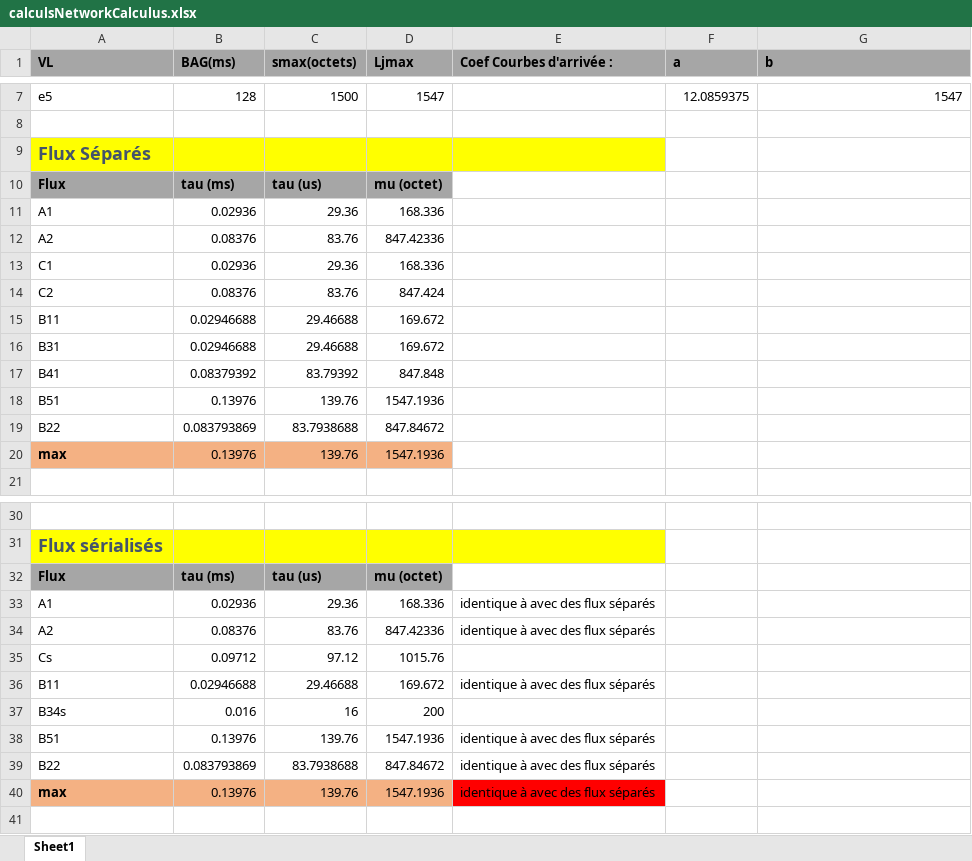
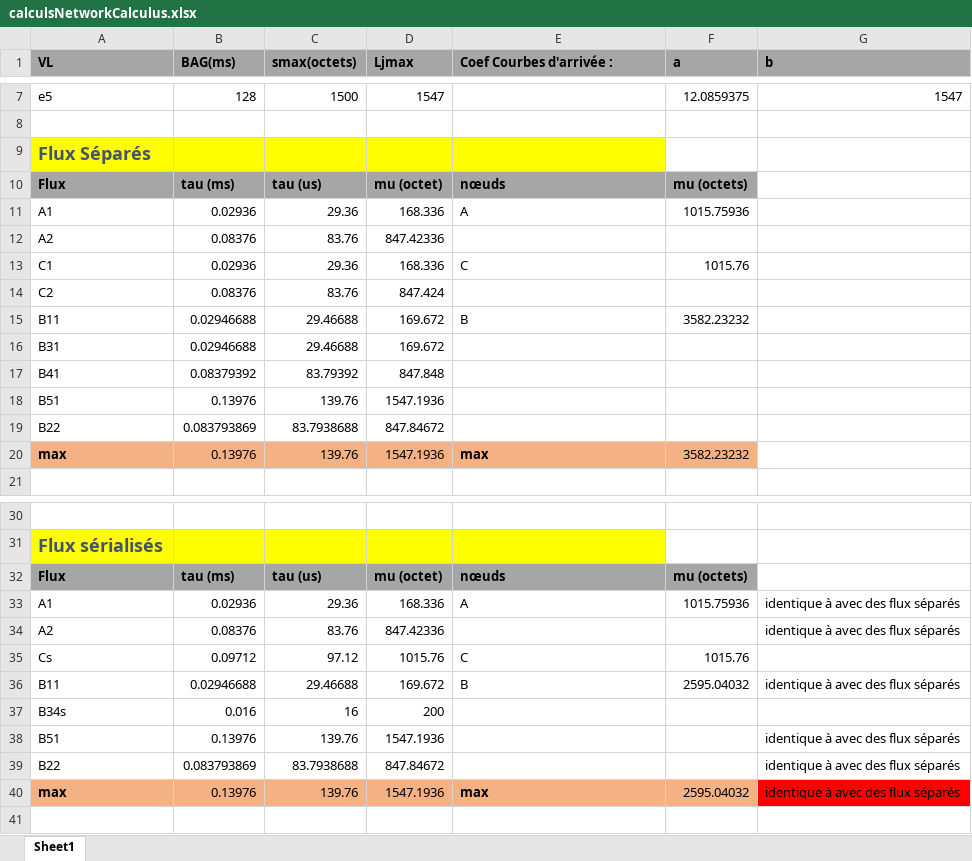
Before and after one commit to lucienRakotomalala/TP-NetworkCalculus, an Excel workbook: calculsNetworkCalculus.xlsx, sheet Sheet1, drawn as a sheet; only a part is shown, gaps mark what is left out; values as stored, in another font and other column widths than the file's, no borders; the diff covers the shown part only; the diff names each change by its address in the sheet, - before the commit and + after, or states it on an @@ line.

```diff
--- a/calculsNetworkCalculus.xlsx (sheet Sheet1)
+++ b/calculsNetworkCalculus.xlsx (sheet Sheet1)
-E10 (Coef Courbes d'arrivée :): (empty)
+E10 (Coef Courbes d'arrivée :): nœuds
-E10:F10 fill: none
+E10:F10 fill: #A6A6A6
-F10 (a): (empty)
+F10 (a): mu (octets)
-E11 (Coef Courbes d'arrivée :): (empty)
+E11 (Coef Courbes d'arrivée :): A
-F11 (a): (empty)
+F11 (a): 1015.75936
-E13 (Coef Courbes d'arrivée :): (empty)
+E13 (Coef Courbes d'arrivée :): C
-F13 (a): (empty)
+F13 (a): 1015.76
-E15 (Coef Courbes d'arrivée :): (empty)
+E15 (Coef Courbes d'arrivée :): B
-F15 (a): (empty)
+F15 (a): 3582.23232
-E20 (Coef Courbes d'arrivée :): (empty)
+E20 (Coef Courbes d'arrivée :): max
-E20:F20 fill: none
+E20:F20 fill: #F4B183
-F20 (a): (empty)
+F20 (a): 3582.23232
-E32 (Coef Courbes d'arrivée :): (empty)
+E32 (Coef Courbes d'arrivée :): nœuds
-E32:F32 fill: none
+E32:F32 fill: #A6A6A6
-F32 (a): (empty)
+F32 (a): mu (octets)
-E33 (Coef Courbes d'arrivée :): identique à avec des flux séparés
+E33 (Coef Courbes d'arrivée :): A
-F33 (a): (empty)
+F33 (a): 1015.75936
-G33:G34 (b): (empty)
+G33:G34 (b): identique à avec des flux séparés
-E34 (Coef Courbes d'arrivée :): identique à avec des flux séparés
+E34 (Coef Courbes d'arrivée :): (empty)
-E35 (Coef Courbes d'arrivée :): (empty)
+E35 (Coef Courbes d'arrivée :): C
-F35 (a): (empty)
+F35 (a): 1015.76
-E36 (Coef Courbes d'arrivée :): identique à avec des flux séparés
+E36 (Coef Courbes d'arrivée :): B
-F36 (a): (empty)
+F36 (a): 2595.04032
-G36 (b): (empty)
+G36 (b): identique à avec des flux séparés
-E38:E39 (Coef Courbes d'arrivée :): identique à avec des flux séparés
+E38:E39 (Coef Courbes d'arrivée :): (empty)
-G38:G40 (b): (empty)
+G38:G40 (b): identique à avec des flux séparés
-E40 (Coef Courbes d'arrivée :): identique à avec des flux séparés
+E40 (Coef Courbes d'arrivée :): max
@@ E40 fill: #FF0000 → #F4B183, bold: off → on @@
-F40 (a): (empty)
+F40 (a): 2595.04032
-F40 fill: none
+F40 fill: #F4B183
-G40 fill: none
+G40 fill: #FF0000
```
Also changed, not shown: 4 added rows elsewhere in this sheet, 9 other files.
